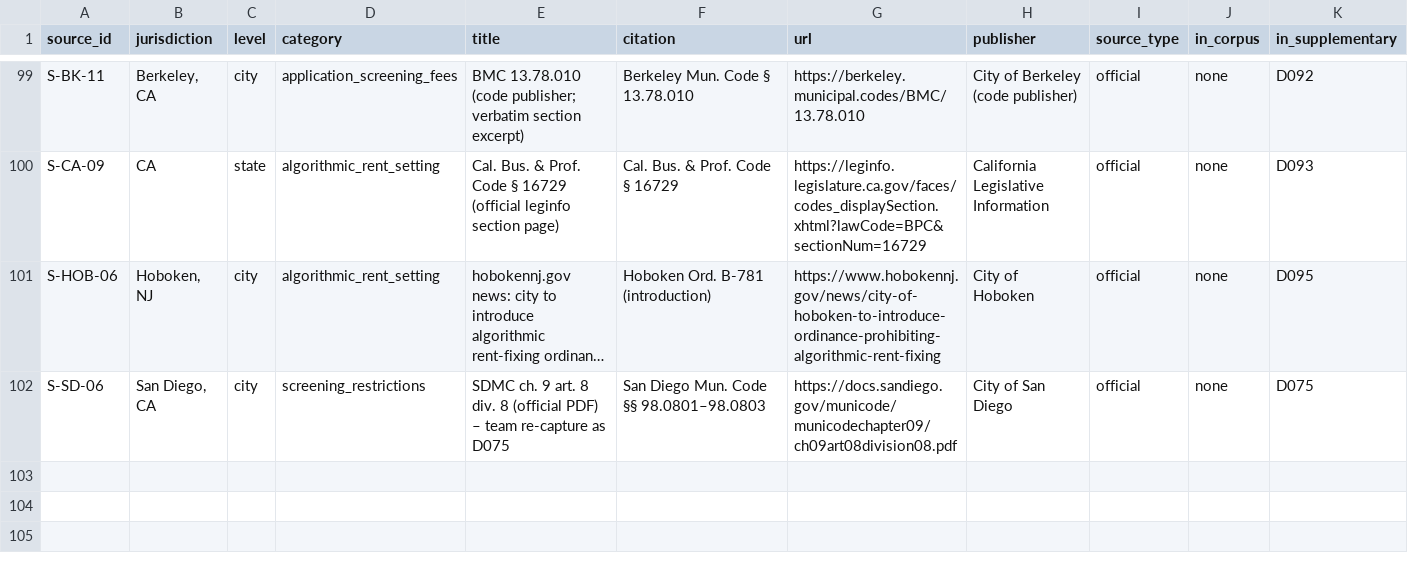
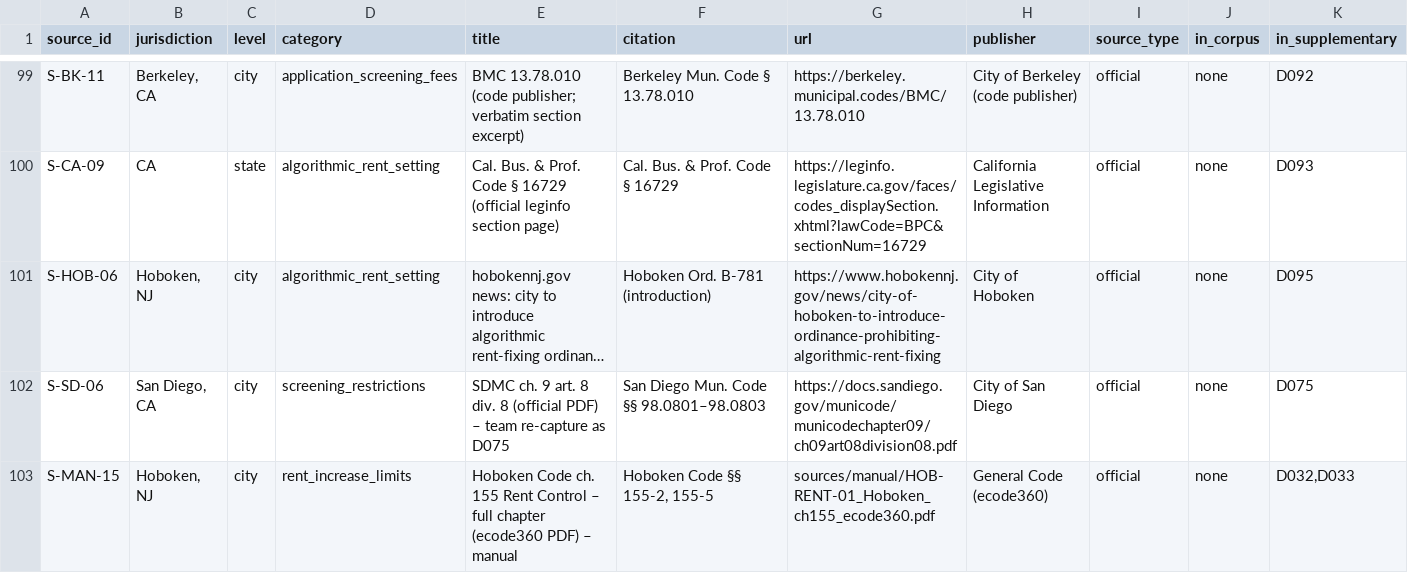
Before and after one commit to Hamzaslam1996/statute-street, a CSV file: sources/source_register.csv, drawn as a sheet; only a part is shown, gaps mark what is left out; long unchanged cells end in …; rows hold the shown columns only; the diff names each change by its address in the sheet, - before the commit and + after, or states it on an @@ line.

```diff
--- a/sources/source_register.csv
+++ b/sources/source_register.csv
+row 103: S-MAN-15 | Hoboken, NJ | city | rent_increase_limits | Hoboken Code ch. 155 Rent Control – full chapter (ecode360 PDF) – manual | Hoboken Code §§ 155-2, 155-5 | sources/manual/HOB-RENT-01_Hoboken_ch155_ecode360.pdf | General Code (ecode360) | official | none | D032,D033
```
Also changed, not shown: gold/adjudication_log.csv, 8 other files.
